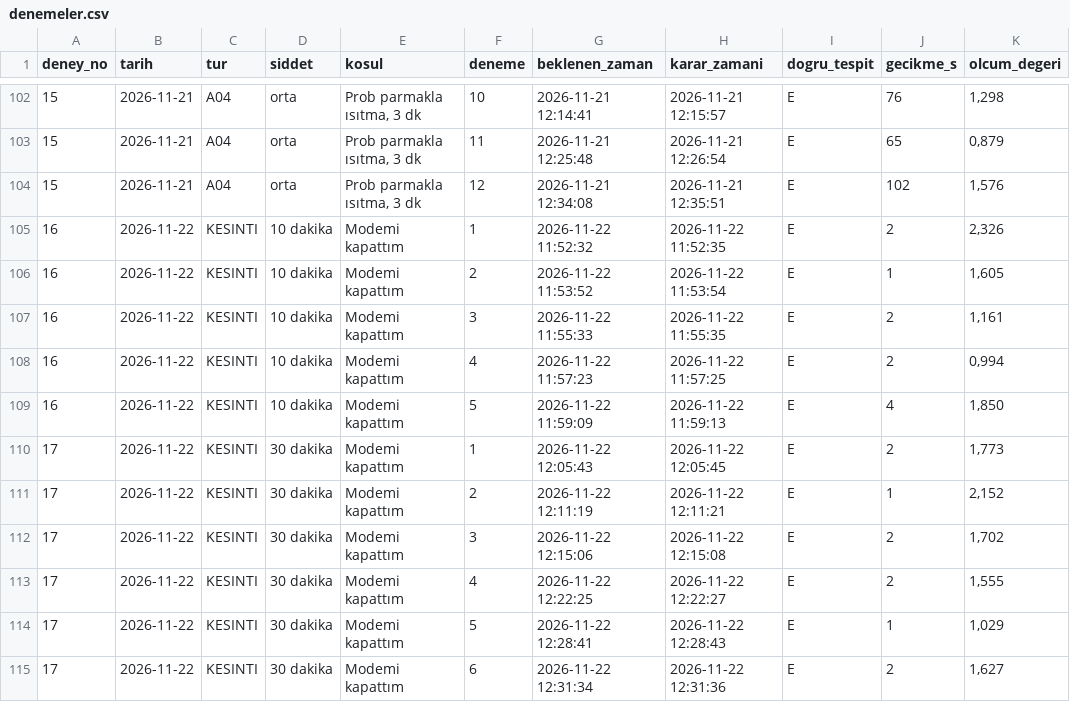
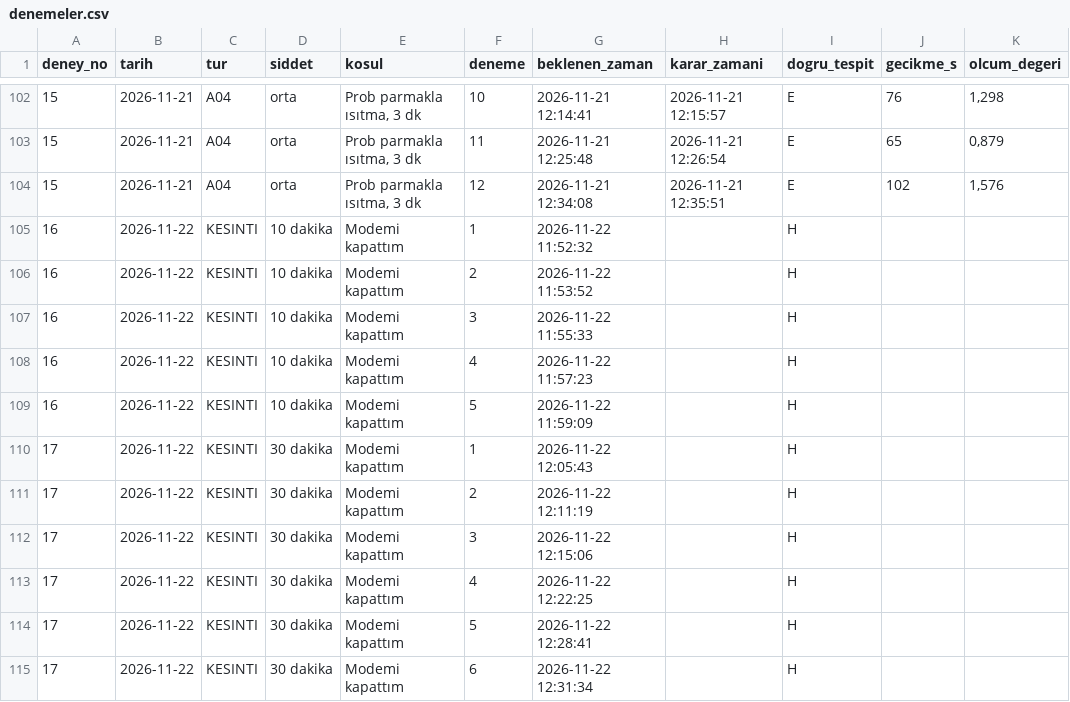
Before and after one commit to cengizfatihozyurt/CFO_master, a CSV file: deney/sonuclar/denemeler.csv, drawn as a sheet; only a part is shown, gaps mark what is left out; the diff covers the shown part only.

```diff
--- a/deney/sonuclar/denemeler.csv
+++ b/deney/sonuclar/denemeler.csv
@@ -104,12 +104,12 @@
 15;2026-11-21;A04;orta;Prob parmakla ısıtma, 3 dk;12;2026-11-21 12:34:08;2026-11-21 12:35:51;E;102;1,576
-16;2026-11-22;KESINTI;10 dakika ;Modemi kapattım ;1;2026-11-22 11:52:32;2026-11-22 11:52:35;E;2;2,326
-16;2026-11-22;KESINTI;10 dakika ;Modemi kapattım ;2;2026-11-22 11:53:52;2026-11-22 11:53:54;E;1;1,605
-16;2026-11-22;KESINTI;10 dakika ;Modemi kapattım ;3;2026-11-22 11:55:33;2026-11-22 11:55:35;E;2;1,161
-16;2026-11-22;KESINTI;10 dakika ;Modemi kapattım ;4;2026-11-22 11:57:23;2026-11-22 11:57:25;E;2;0,994
-16;2026-11-22;KESINTI;10 dakika ;Modemi kapattım ;5;2026-11-22 11:59:09;2026-11-22 11:59:13;E;4;1,850
-17;2026-11-22;KESINTI;30 dakika ;Modemi kapattım ;1;2026-11-22 12:05:43;2026-11-22 12:05:45;E;2;1,773
-17;2026-11-22;KESINTI;30 dakika ;Modemi kapattım ;2;2026-11-22 12:11:19;2026-11-22 12:11:21;E;1;2,152
-17;2026-11-22;KESINTI;30 dakika ;Modemi kapattım ;3;2026-11-22 12:15:06;2026-11-22 12:15:08;E;2;1,702
-17;2026-11-22;KESINTI;30 dakika ;Modemi kapattım ;4;2026-11-22 12:22:25;2026-11-22 12:22:27;E;2;1,555
-17;2026-11-22;KESINTI;30 dakika ;Modemi kapattım ;5;2026-11-22 12:28:41;2026-11-22 12:28:43;E;1;1,029
-17;2026-11-22;KESINTI;30 dakika ;Modemi kapattım ;6;2026-11-22 12:31:34;2026-11-22 12:31:36;E;2;1,627
+16;2026-11-22;KESINTI;10 dakika ;Modemi kapattım ;1;2026-11-22 11:52:32;;H;;
+16;2026-11-22;KESINTI;10 dakika ;Modemi kapattım ;2;2026-11-22 11:53:52;;H;;
+16;2026-11-22;KESINTI;10 dakika ;Modemi kapattım ;3;2026-11-22 11:55:33;;H;;
+16;2026-11-22;KESINTI;10 dakika ;Modemi kapattım ;4;2026-11-22 11:57:23;;H;;
+16;2026-11-22;KESINTI;10 dakika ;Modemi kapattım ;5;2026-11-22 11:59:09;;H;;
+17;2026-11-22;KESINTI;30 dakika ;Modemi kapattım ;1;2026-11-22 12:05:43;;H;;
+17;2026-11-22;KESINTI;30 dakika ;Modemi kapattım ;2;2026-11-22 12:11:19;;H;;
+17;2026-11-22;KESINTI;30 dakika ;Modemi kapattım ;3;2026-11-22 12:15:06;;H;;
+17;2026-11-22;KESINTI;30 dakika ;Modemi kapattım ;4;2026-11-22 12:22:25;;H;;
+17;2026-11-22;KESINTI;30 dakika ;Modemi kapattım ;5;2026-11-22 12:28:41;;H;;
+17;2026-11-22;KESINTI;30 dakika ;Modemi kapattım ;6;2026-11-22 12:31:34;;H;;
```
Also changed, not shown: 7 added rows and 20 edited cells elsewhere in this file, deney/veri/deneyler.csv, 3 other files.
